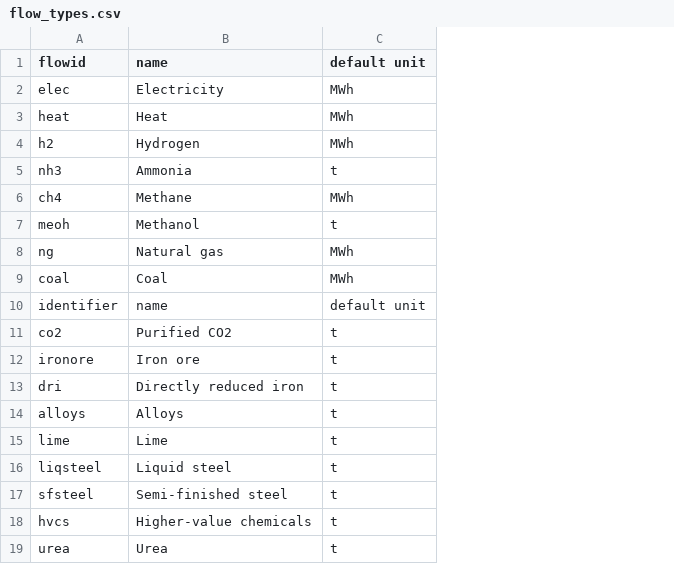
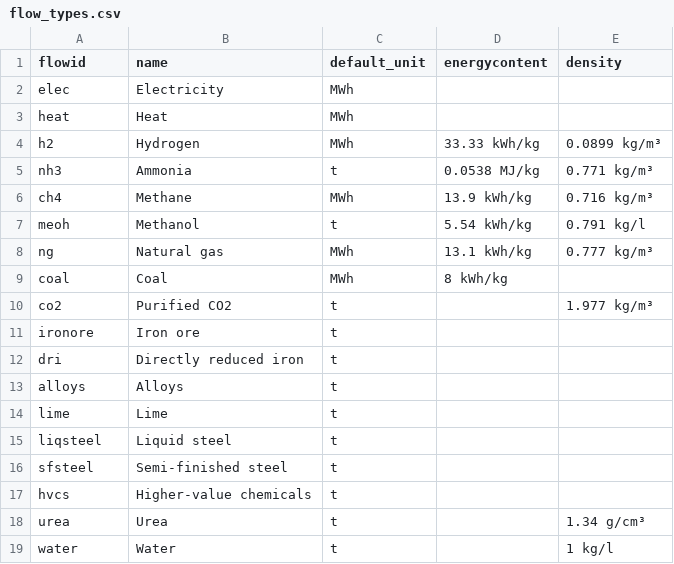
Before and after one commit to PhilippVerpoort/posted, a CSV file: data/flow_types.csv, drawn as a sheet; removed rows and columns are numbered as before the commit, all else as after; the diff names each change by its address in the sheet, - before the commit and + after, or states it on an @@ line.

Commit message:
Several structural changes.
* Completed unit conversion.
* Added technology classes.
* Added currency units.
* Major code refactoring.

```diff
--- a/data/flow_types.csv
+++ b/data/flow_types.csv
+column D (energycontent), rows 4-9: 33.33 kWh/kg | 0.0538 MJ/kg | 13.9 kWh/kg | 5.54 kWh/kg | 13.1 kWh/kg | 8 kWh/kg
+column E (density), rows 4-18: 0.0899 kg/m³ | 0.771 kg/m³ | 0.716 kg/m³ | 0.791 kg/l | 0.777 kg/m³ |  | 1.977 kg/m³ |  |  |  |  |  |  |  | 1.34 g/cm³
-C1: default unit
+C1: default_unit
-row 10: identifier | name | default unit
+row 19: water | Water | t |  | 1 kg/l
```
Also changed, not shown: 12 other files.
